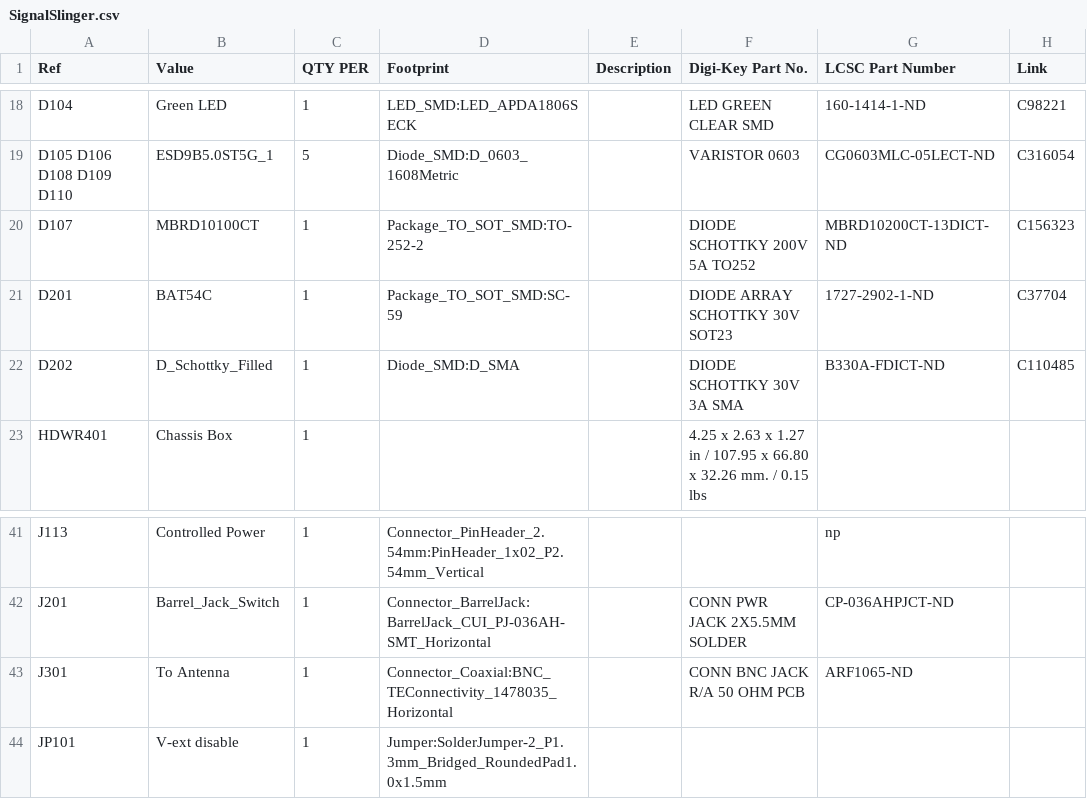
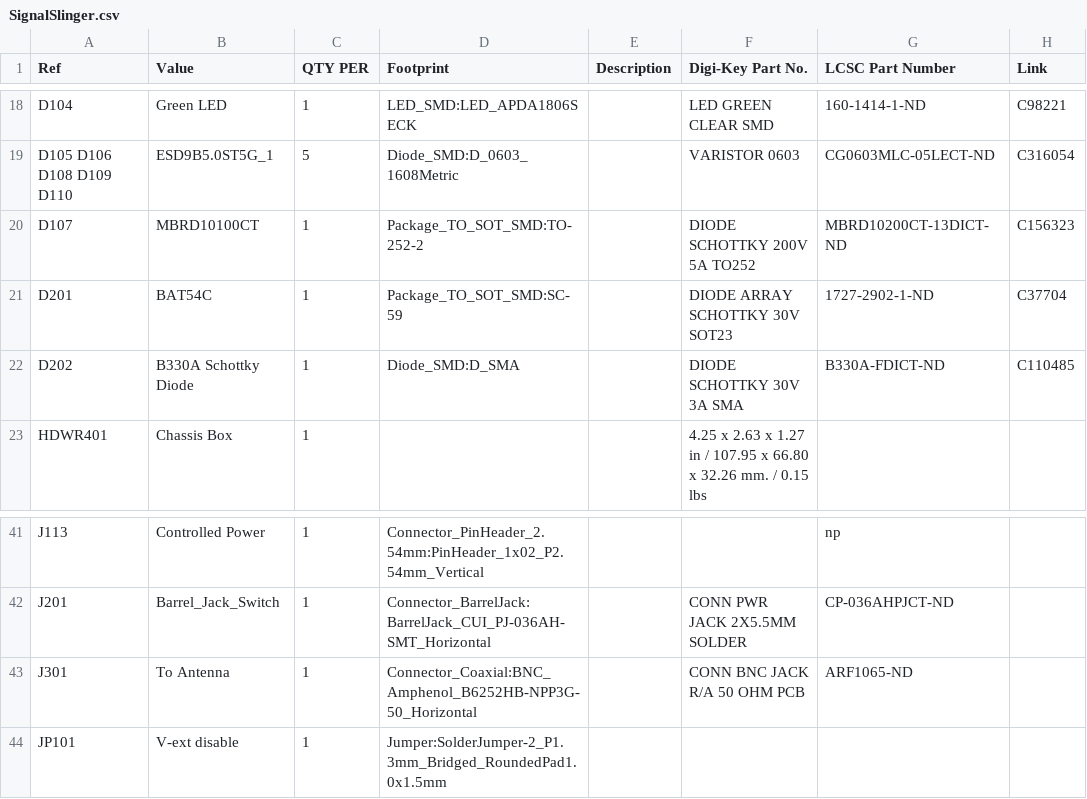
Before and after one commit to OpenARDF/SignalSlinger, a CSV file: KiCad/SignalSlinger/SignalSlinger.csv, drawn as a sheet; only a part is shown, gaps mark what is left out; the diff names each change by its address in the sheet, - before the commit and + after, or states it on an @@ line.

```diff
--- a/KiCad/SignalSlinger/SignalSlinger.csv
+++ b/KiCad/SignalSlinger/SignalSlinger.csv
-B22 (Value): D_Schottky_Filled
+B22 (Value): B330A Schottky Diode
-D43 (Footprint): Connector_Coaxial:BNC_TEConnectivity_1478035_Horizontal
+D43 (Footprint): Connector_Coaxial:BNC_Amphenol_B6252HB-NPP3G-50_Horizontal
```
Also changed, not shown: KiCad/SignalSlinger/Gerber/SignalSlinger-all-pos.csv, KiCad/SignalSlinger/Gerber/SignalSlinger-bottom-pos.csv, 23 other files.
